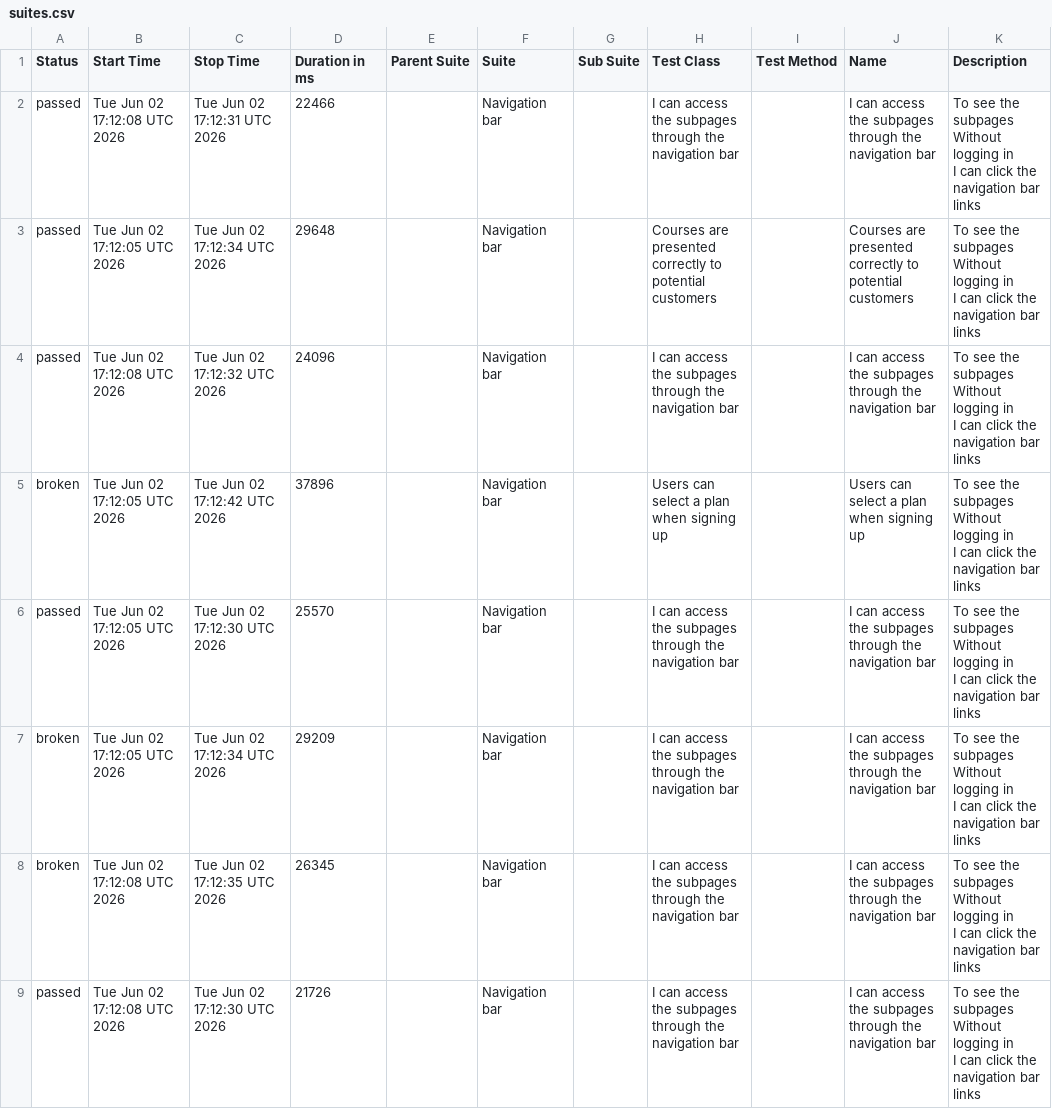
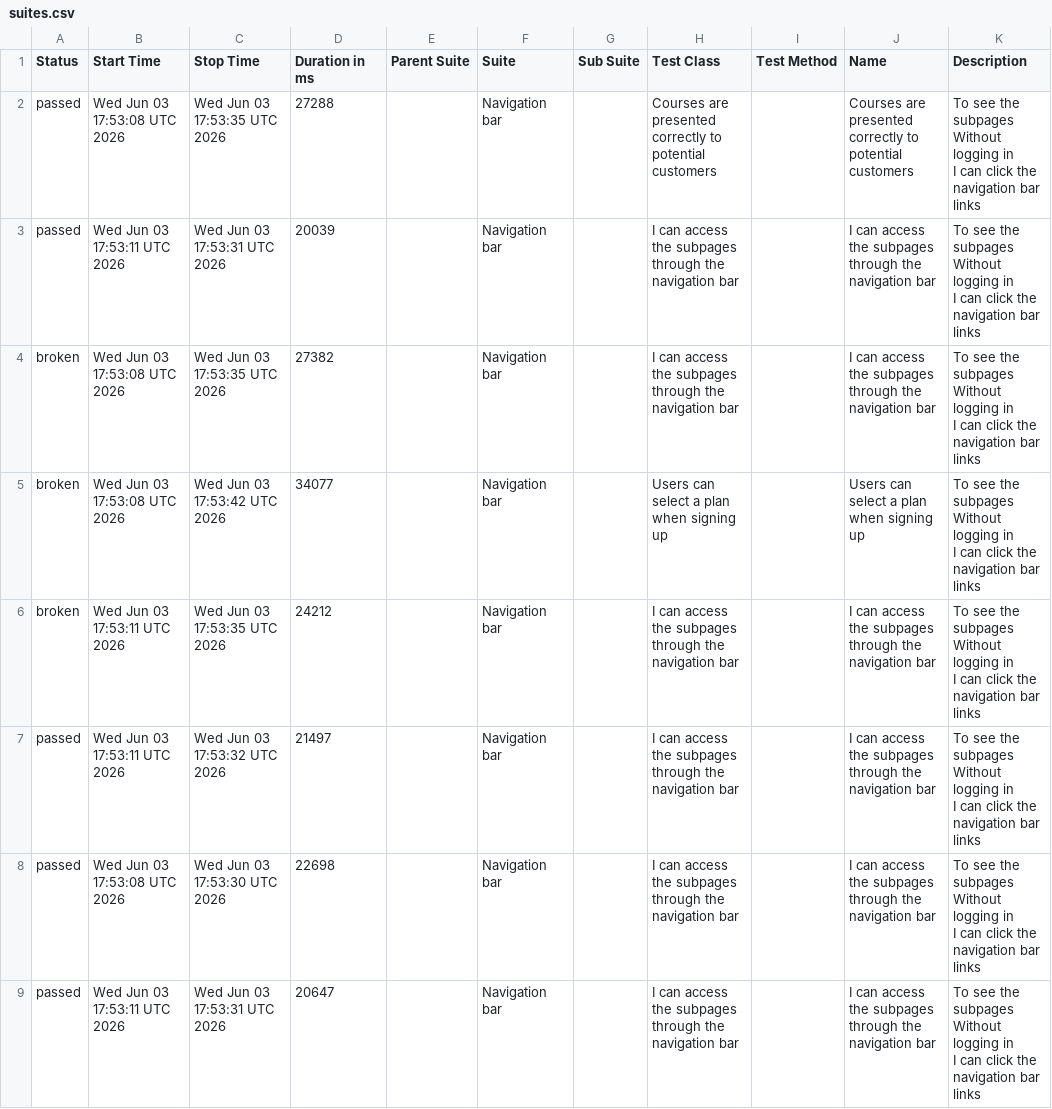
Before and after one commit to ingmarcela27/ci-reporting-building-block, a CSV file: allureReport/data/suites.csv, drawn as a sheet.

```diff
--- a/allureReport/data/suites.csv
+++ b/allureReport/data/suites.csv
@@ -1,25 +1,25 @@
 "Status","Start Time","Stop Time","Duration in ms","Parent Suite","Suite","Sub Suite","Test Class","Test Method","Name","Description"
-"passed","Tue Jun 02 17:12:08 UTC 2026","Tue Jun 02 17:12:31 UTC 2026","22466","","Navigation bar","","I can access the subpages through the navigation bar","","I can access the subpages through the navigation bar","  To see the subpages
-  Without logging in
-  I can click the navigation bar links"
-"passed","Tue Jun 02 17:12:05 UTC 2026","Tue Jun 02 17:12:34 UTC 2026","29648","","Navigation bar","","Courses are presented correctly to potential customers","","Courses are presented correctly to potential customers","  To see the subpages
-  Without logging in
-  I can click the navigation bar links"
-"passed","Tue Jun 02 17:12:08 UTC 2026","Tue Jun 02 17:12:32 UTC 2026","24096","","Navigation bar","","I can access the subpages through the navigation bar","","I can access the subpages through the navigation bar","  To see the subpages
-  Without logging in
-  I can click the navigation bar links"
-"broken","Tue Jun 02 17:12:05 UTC 2026","Tue Jun 02 17:12:42 UTC 2026","37896","","Navigation bar","","Users can select a plan when signing up","","Users can select a plan when signing up","  To see the subpages
-  Without logging in
-  I can click the navigation bar links"
-"passed","Tue Jun 02 17:12:05 UTC 2026","Tue Jun 02 17:12:30 UTC 2026","25570","","Navigation bar","","I can access the subpages through the navigation bar","","I can access the subpages through the navigation bar","  To see the subpages
-  Without logging in
-  I can click the navigation bar links"
-"broken","Tue Jun 02 17:12:05 UTC 2026","Tue Jun 02 17:12:34 UTC 2026","29209","","Navigation bar","","I can access the subpages through the navigation bar","","I can access the subpages through the navigation bar","  To see the subpages
-  Without logging in
-  I can click the navigation bar links"
-"broken","Tue Jun 02 17:12:08 UTC 2026","Tue Jun 02 17:12:35 UTC 2026","26345","","Navigation bar","","I can access the subpages through the navigation bar","","I can access the subpages through the navigation bar","  To see the subpages
-  Without logging in
-  I can click the navigation bar links"
-"passed","Tue Jun 02 17:12:08 UTC 2026","Tue Jun 02 17:12:30 UTC 2026","21726","","Navigation bar","","I can access the subpages through the navigation bar","","I can access the subpages through the navigation bar","  To see the subpages
-  Without logging in
-  I can click the navigation bar links"
+"passed","Wed Jun 03 17:53:08 UTC 2026","Wed Jun 03 17:53:35 UTC 2026","27288","","Navigation bar","","Courses are presented correctly to potential customers","","Courses are presented correctly to potential customers","  To see the subpages
+  Without logging in
+  I can click the navigation bar links"
+"passed","Wed Jun 03 17:53:11 UTC 2026","Wed Jun 03 17:53:31 UTC 2026","20039","","Navigation bar","","I can access the subpages through the navigation bar","","I can access the subpages through the navigation bar","  To see the subpages
+  Without logging in
+  I can click the navigation bar links"
+"broken","Wed Jun 03 17:53:08 UTC 2026","Wed Jun 03 17:53:35 UTC 2026","27382","","Navigation bar","","I can access the subpages through the navigation bar","","I can access the subpages through the navigation bar","  To see the subpages
+  Without logging in
+  I can click the navigation bar links"
+"broken","Wed Jun 03 17:53:08 UTC 2026","Wed Jun 03 17:53:42 UTC 2026","34077","","Navigation bar","","Users can select a plan when signing up","","Users can select a plan when signing up","  To see the subpages
+  Without logging in
+  I can click the navigation bar links"
+"broken","Wed Jun 03 17:53:11 UTC 2026","Wed Jun 03 17:53:35 UTC 2026","24212","","Navigation bar","","I can access the subpages through the navigation bar","","I can access the subpages through the navigation bar","  To see the subpages
+  Without logging in
+  I can click the navigation bar links"
+"passed","Wed Jun 03 17:53:11 UTC 2026","Wed Jun 03 17:53:32 UTC 2026","21497","","Navigation bar","","I can access the subpages through the navigation bar","","I can access the subpages through the navigation bar","  To see the subpages
+  Without logging in
+  I can click the navigation bar links"
+"passed","Wed Jun 03 17:53:08 UTC 2026","Wed Jun 03 17:53:30 UTC 2026","22698","","Navigation bar","","I can access the subpages through the navigation bar","","I can access the subpages through the navigation bar","  To see the subpages
+  Without logging in
+  I can click the navigation bar links"
+"passed","Wed Jun 03 17:53:11 UTC 2026","Wed Jun 03 17:53:31 UTC 2026","20647","","Navigation bar","","I can access the subpages through the navigation bar","","I can access the subpages through the navigation bar","  To see the subpages
+  Without logging in
+  I can click the navigation bar links"
```
Also changed, not shown: 40 other files.
